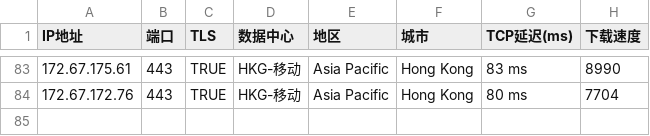
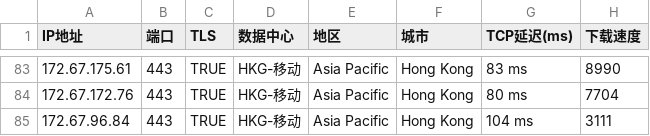
Before and after one commit to glwlg/mycfip, a CSV file: ip.csv, drawn as a sheet; only a part is shown, gaps mark what is left out; the diff names each change by its address in the sheet, - before the commit and + after, or states it on an @@ line.

Commit message:
Update ip.csv

```diff
--- a/ip.csv
+++ b/ip.csv
+row 85: 172.67.96.84 | 443 | TRUE | HKG-移动 | Asia Pacific | Hong Kong | 104 ms | 3111
```
